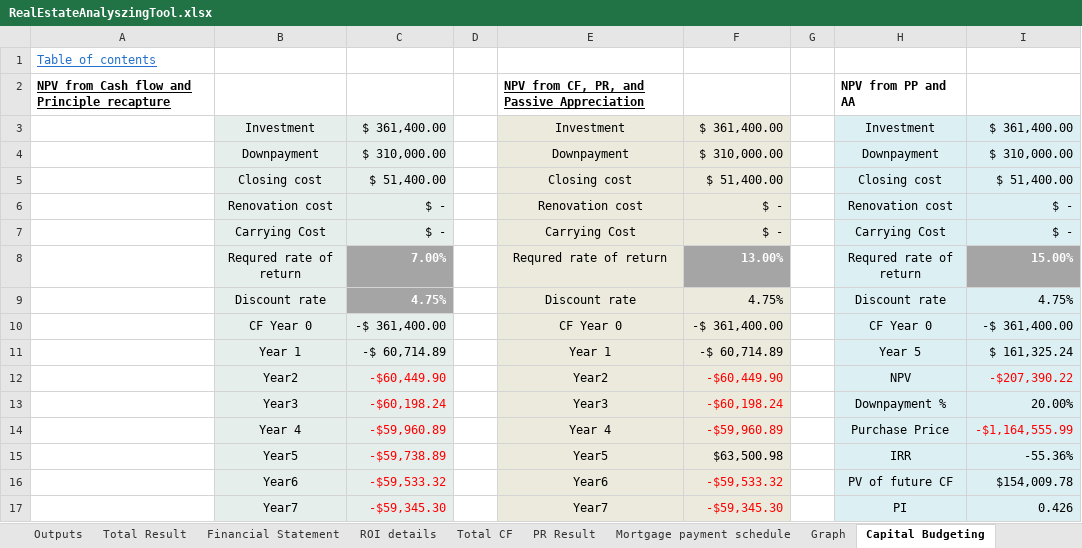
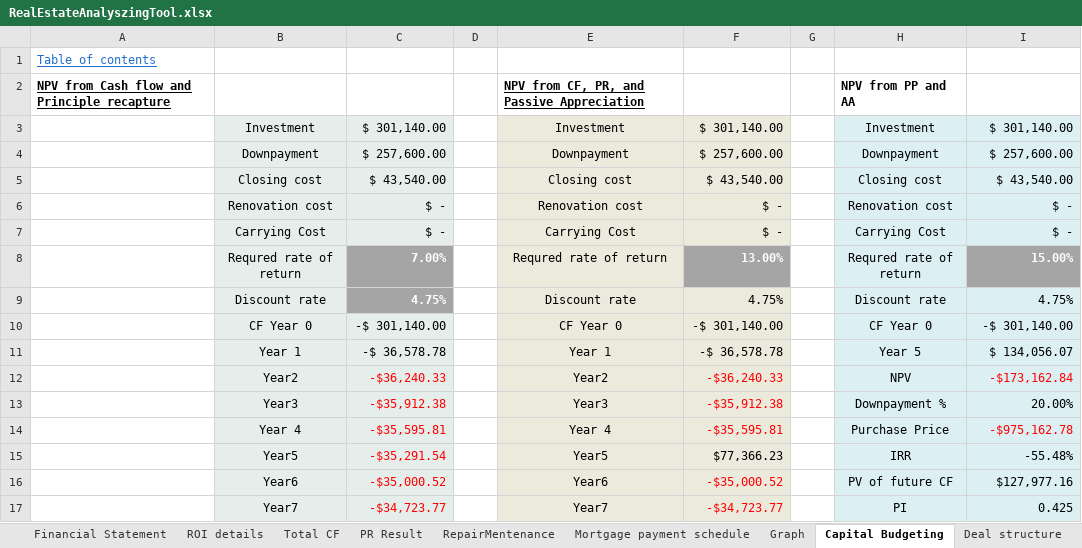
Before and after one commit to masaichig0/RealEstateAnalyzingTool, an Excel workbook: RealEstateAnalyszingTool.xlsx, sheet Capital Budgeting, drawn as a sheet; only a part is shown; values as stored, in another font and other column widths than the file's, no borders; the diff covers the shown part only; the diff names each change by its address in the sheet, - before the commit and + after, or states it on an @@ line.

```diff
--- a/RealEstateAnalyszingTool.xlsx (sheet Capital Budgeting)
+++ b/RealEstateAnalyszingTool.xlsx (sheet Capital Budgeting)
+sheet tab: RepairMentenance
-C3: $ 361,400.00
+C3: $ 301,140.00
-F3: $ 361,400.00
+F3: $ 301,140.00
-I3: $ 361,400.00
+I3: $ 301,140.00
-C4: $ 310,000.00
+C4: $ 257,600.00
-F4: $ 310,000.00
+F4: $ 257,600.00
-I4: $ 310,000.00
+I4: $ 257,600.00
-C5: $ 51,400.00
+C5: $ 43,540.00
-F5: $ 51,400.00
+F5: $ 43,540.00
-I5: $ 51,400.00
+I5: $ 43,540.00
-C10: -$ 361,400.00
+C10: -$ 301,140.00
-F10: -$ 361,400.00
+F10: -$ 301,140.00
-I10: -$ 361,400.00
+I10: -$ 301,140.00
-C11: -$ 60,714.89
+C11: -$ 36,578.78
-F11: -$ 60,714.89
+F11: -$ 36,578.78
-I11: $ 161,325.24
+I11: $ 134,056.07
-C12: -$60,449.90
+C12: -$36,240.33
-F12: -$60,449.90
+F12: -$36,240.33
-I12: -$207,390.22
+I12: -$173,162.84
-C13: -$60,198.24
+C13: -$35,912.38
-F13: -$60,198.24
+F13: -$35,912.38
-C14: -$59,960.89
+C14: -$35,595.81
-F14: -$59,960.89
+F14: -$35,595.81
-I14: -$1,164,555.99
+I14: -$975,162.78
-C15: -$59,738.89
+C15: -$35,291.54
-F15: $63,500.98
+F15: $77,366.23
-I15: -55.36%
+I15: -55.48%
-C16: -$59,533.32
+C16: -$35,000.52
-F16: -$59,533.32
+F16: -$35,000.52
-I16: $154,009.78
+I16: $127,977.16
-C17: -$59,345.30
+C17: -$34,723.77
-F17: -$59,345.30
+F17: -$34,723.77
-I17: 0.426
+I17: 0.425
```
Also changed, not shown: 39 edited cells and cell formats elsewhere in this sheet, sheet Mortgage payment schedule, sheet ROI details, sheet Total CF, sheet Total Result, sheet PR Result, sheet Outputs, 8 more sheets, charts or pictures.
